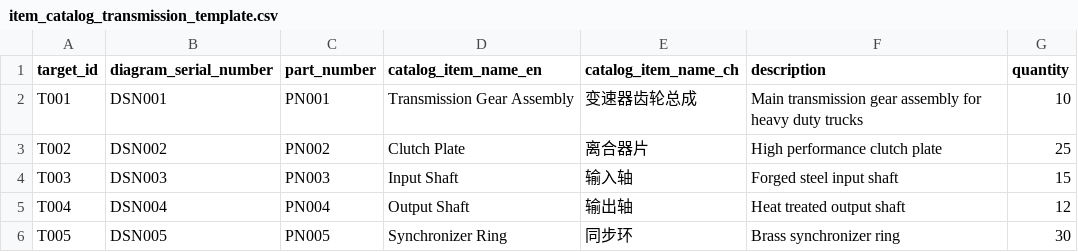
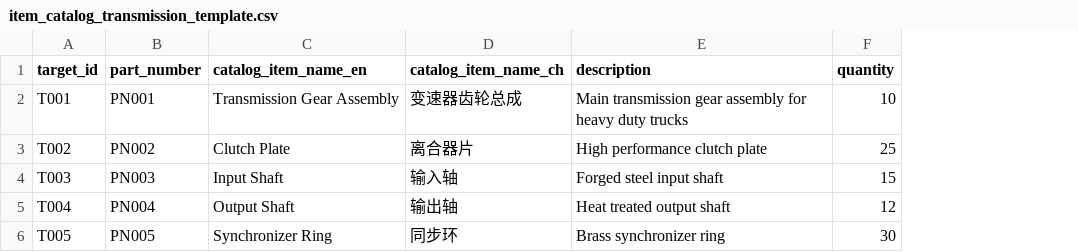
Before and after one commit to itmsi/api-ecatalogue, a CSV file: item_catalog_transmission_template.csv, drawn as a sheet; the diff names each change by its address in the sheet, - before the commit and + after, or states it on an @@ line.

```diff
--- a/item_catalog_transmission_template.csv
+++ b/item_catalog_transmission_template.csv
-column B (diagram_serial_number), rows 2-6: DSN001 | DSN002 | DSN003 | DSN004 | DSN005
```
Also changed, not shown: item_catalog_axle_template.csv, item_catalog_engine_template.csv, 16 other files.
